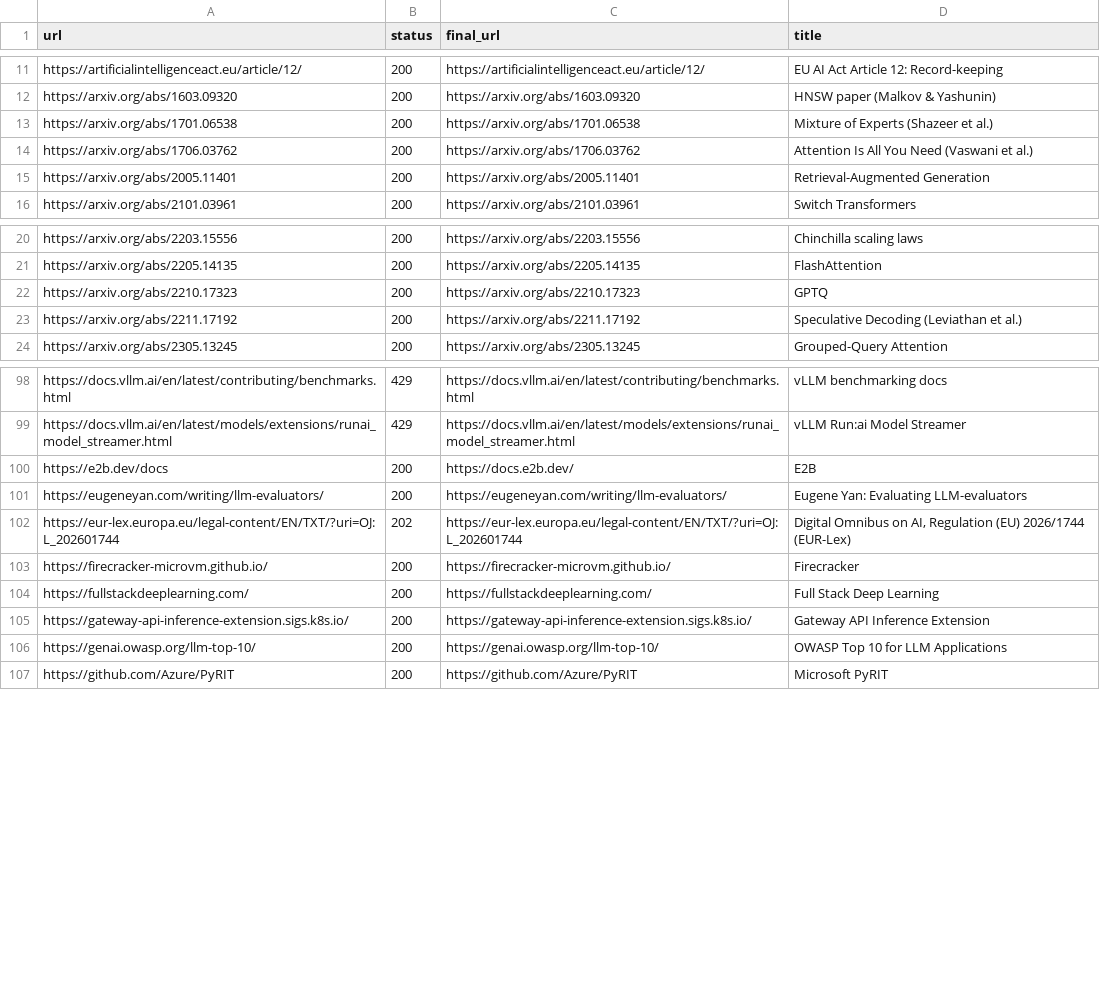
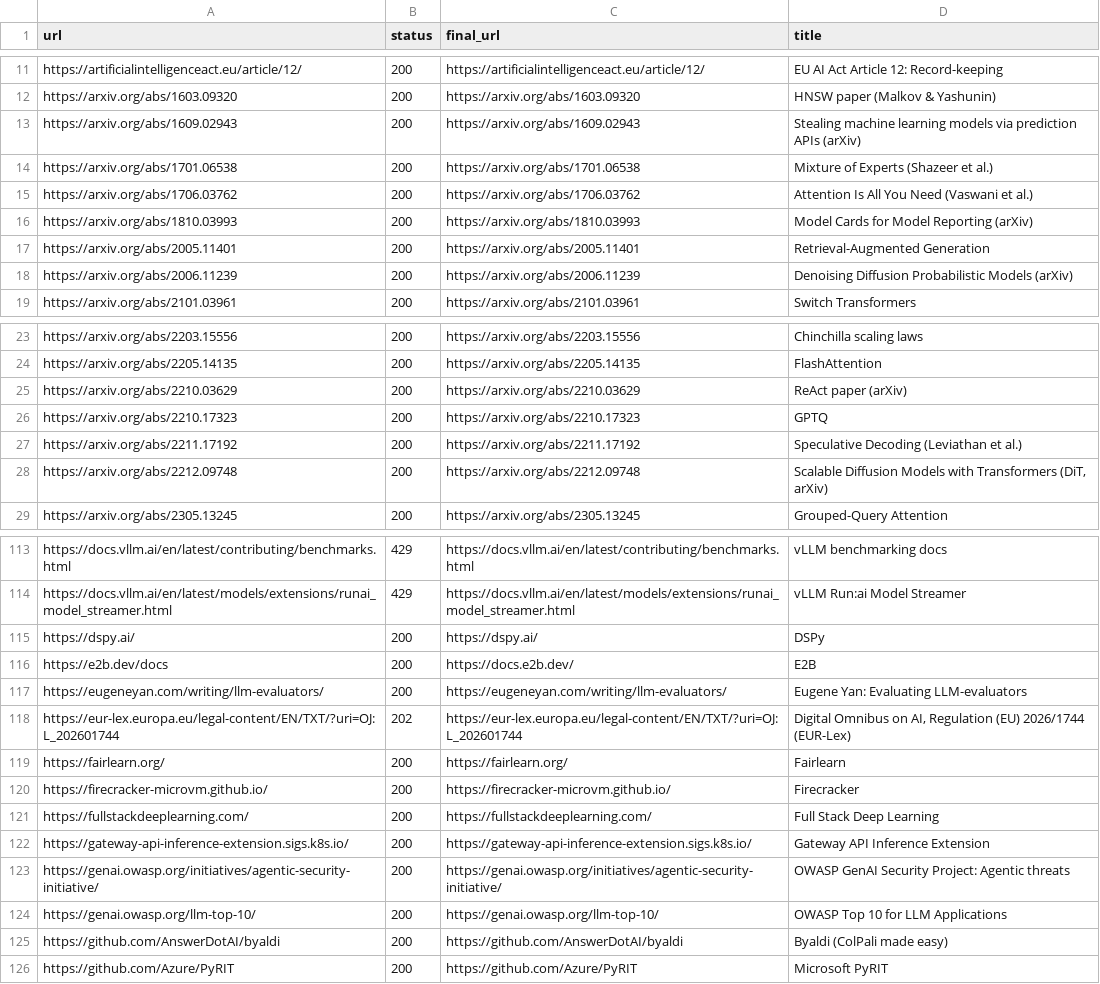
Before and after one commit to DwirefS/ai-learning-atlas, a CSV file: docs/resources_linkcheck.csv, drawn as a sheet; only a part is shown, gaps mark what is left out; the diff covers the shown part only.

```diff
--- a/docs/resources_linkcheck.csv
+++ b/docs/resources_linkcheck.csv
@@ -12,5 +12,8 @@ https://artificialintelligenceact.eu/article/12/,200,https://artificialintellige
 https://arxiv.org/abs/1603.09320,200,https://arxiv.org/abs/1603.09320,HNSW paper (Malkov & Yashunin)
+https://arxiv.org/abs/1609.02943,200,https://arxiv.org/abs/1609.02943,Stealing machine learning models via prediction APIs (arXiv)
 https://arxiv.org/abs/1701.06538,200,https://arxiv.org/abs/1701.06538,Mixture of Experts (Shazeer et al.)
 https://arxiv.org/abs/1706.03762,200,https://arxiv.org/abs/1706.03762,Attention Is All You Need (Vaswani et al.)
+https://arxiv.org/abs/1810.03993,200,https://arxiv.org/abs/1810.03993,Model Cards for Model Reporting (arXiv)
 https://arxiv.org/abs/2005.11401,200,https://arxiv.org/abs/2005.11401,Retrieval-Augmented Generation
+https://arxiv.org/abs/2006.11239,200,https://arxiv.org/abs/2006.11239,Denoising Diffusion Probabilistic Models (arXiv)
 https://arxiv.org/abs/2101.03961,200,https://arxiv.org/abs/2101.03961,Switch Transformers
@@ -21,4 +24,6 @@ https://arxiv.org/abs/2203.15556,200,https://arxiv.org/abs/2203.15556,Chinchilla
 https://arxiv.org/abs/2205.14135,200,https://arxiv.org/abs/2205.14135,FlashAttention
+https://arxiv.org/abs/2210.03629,200,https://arxiv.org/abs/2210.03629,ReAct paper (arXiv)
 https://arxiv.org/abs/2210.17323,200,https://arxiv.org/abs/2210.17323,GPTQ
 https://arxiv.org/abs/2211.17192,200,https://arxiv.org/abs/2211.17192,Speculative Decoding (Leviathan et al.)
+https://arxiv.org/abs/2212.09748,200,https://arxiv.org/abs/2212.09748,"Scalable Diffusion Models with Transformers (DiT, arXiv)"
 https://arxiv.org/abs/2305.13245,200,https://arxiv.org/abs/2305.13245,Grouped-Query Attention
@@ -99,2 +114,3 @@ https://docs.vllm.ai/en/latest/contributing/benchmarks.html,429,https://docs.vll
 https://docs.vllm.ai/en/latest/models/extensions/runai_model_streamer.html,429,https://docs.vllm.ai/en/latest/models/extensions/runai_model_streamer.html,vLLM Run:ai Model Streamer
+https://dspy.ai/,200,https://dspy.ai/,DSPy
 https://e2b.dev/docs,200,https://docs.e2b.dev/,E2B
@@ -102,2 +118,3 @@ https://eugeneyan.com/writing/llm-evaluators/,200,https://eugeneyan.com/writing/
 https://eur-lex.europa.eu/legal-content/EN/TXT/?uri=OJ:L_202601744,202,https://eur-lex.europa.eu/legal-content/EN/TXT/?uri=OJ:L_202601744,"Digital Omnibus on AI, Regulation (EU) 2026/1744 (EUR-Lex)"
+https://fairlearn.org/,200,https://fairlearn.org/,Fairlearn
 https://firecracker-microvm.github.io/,200,https://firecracker-microvm.github.io/,Firecracker
@@ -105,3 +122,5 @@ https://fullstackdeeplearning.com/,200,https://fullstackdeeplearning.com/,Full S
 https://gateway-api-inference-extension.sigs.k8s.io/,200,https://gateway-api-inference-extension.sigs.k8s.io/,Gateway API Inference Extension
+https://genai.owasp.org/initiatives/agentic-security-initiative/,200,https://genai.owasp.org/initiatives/agentic-security-initiative/,OWASP GenAI Security Project: Agentic threats
 https://genai.owasp.org/llm-top-10/,200,https://genai.owasp.org/llm-top-10/,OWASP Top 10 for LLM Applications
+https://github.com/AnswerDotAI/byaldi,200,https://github.com/AnswerDotAI/byaldi,Byaldi (ColPali made easy)
 https://github.com/Azure/PyRIT,200,https://github.com/Azure/PyRIT,Microsoft PyRIT
```
Also changed, not shown: 33 added rows elsewhere in this file, 3 other files.
